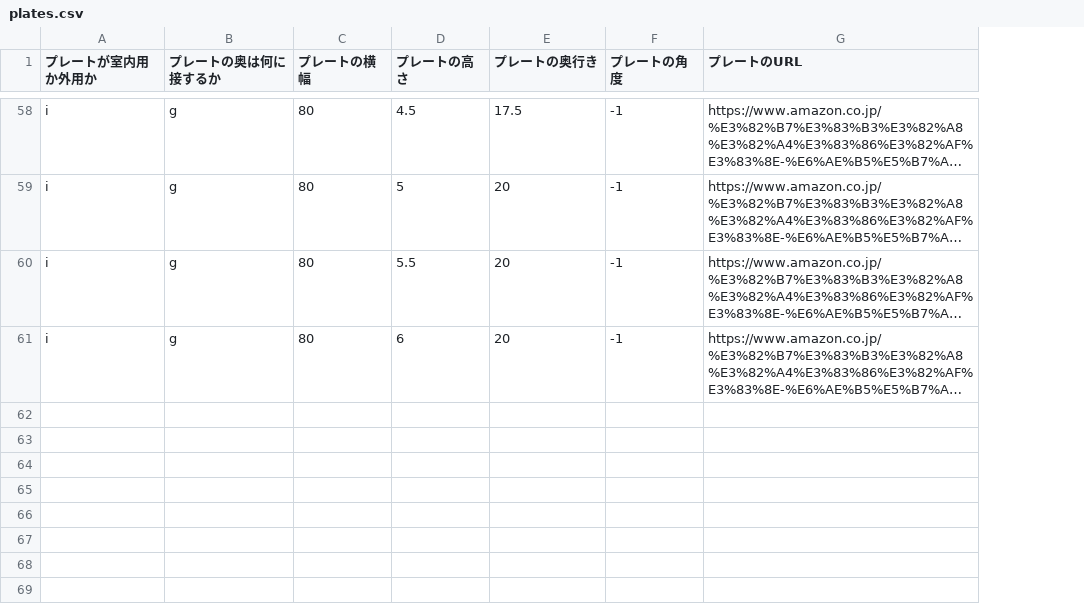
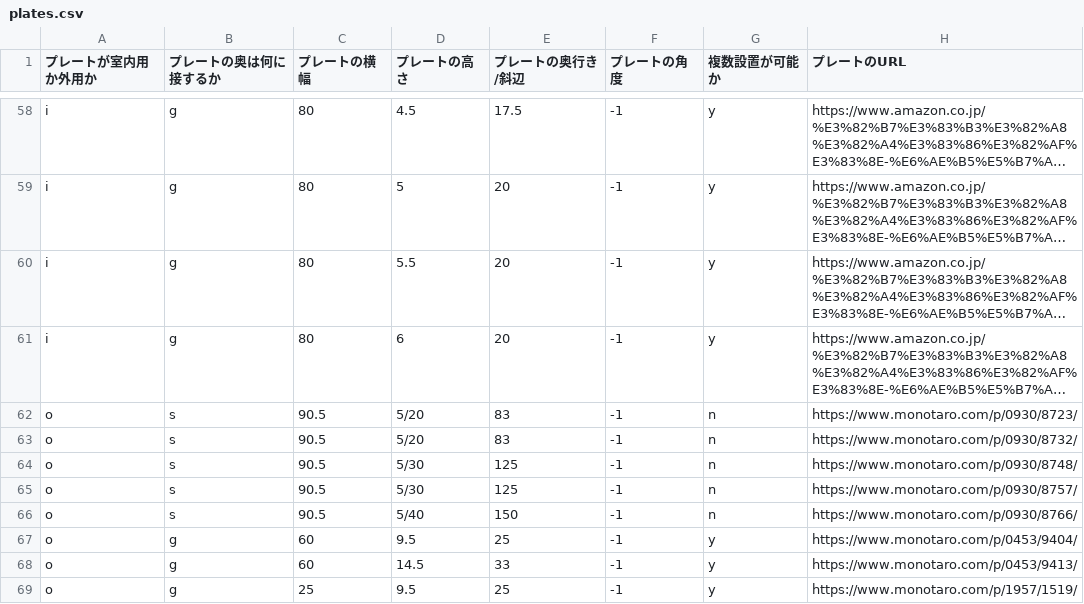
Before and after one commit to hiyakake/ar-step, a CSV file: Code/PLATE_DB/plates.csv, drawn as a sheet; only a part is shown, gaps mark what is left out; long unchanged cells end in …; the diff covers the shown part only; the diff names each change by its address in the sheet, - before the commit and + after, or states it on an @@ line.

Commit message:
ステップを追加 複数つなげて識別できるかを識別するように変更

```diff
--- a/Code/PLATE_DB/plates.csv
+++ b/Code/PLATE_DB/plates.csv
+column G (複数設置が可能か), rows 58-61: all y
-E1: プレートの奥行き
+E1: プレートの奥行き/斜辺
+row 62: o | s | 90.5 | 5/20 | 83 | -1 | n | https://www.monotaro.com/p/0930/8723/
+row 63: o | s | 90.5 | 5/20 | 83 | -1 | n | https://www.monotaro.com/p/0930/8732/
+row 64: o | s | 90.5 | 5/30 | 125 | -1 | n | https://www.monotaro.com/p/0930/8748/
+row 65: o | s | 90.5 | 5/30 | 125 | -1 | n | https://www.monotaro.com/p/0930/8757/
+row 66: o | s | 90.5 | 5/40 | 150 | -1 | n | https://www.monotaro.com/p/0930/8766/
+row 67: o | g | 60 | 9.5 | 25 | -1 | y | https://www.monotaro.com/p/0453/9404/
+row 68: o | g | 60 | 14.5 | 33 | -1 | y | https://www.monotaro.com/p/0453/9413/
+row 69: o | g | 25 | 9.5 | 25 | -1 | y | https://www.monotaro.com/p/1957/1519/
```
Also changed, not shown: 7 added rows elsewhere in this file.
